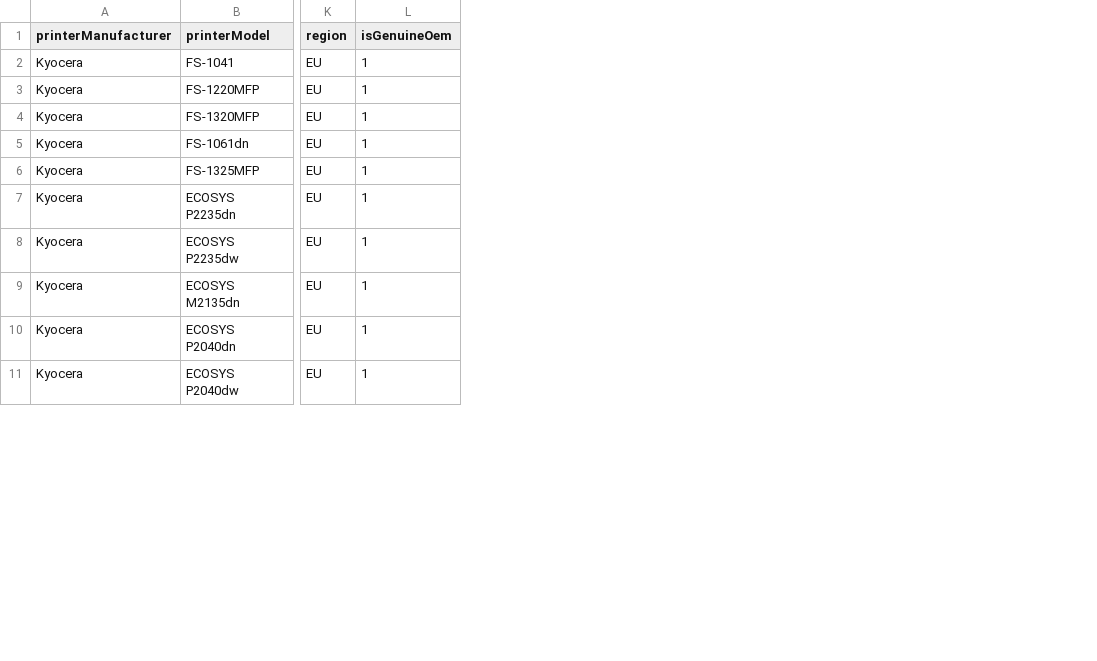
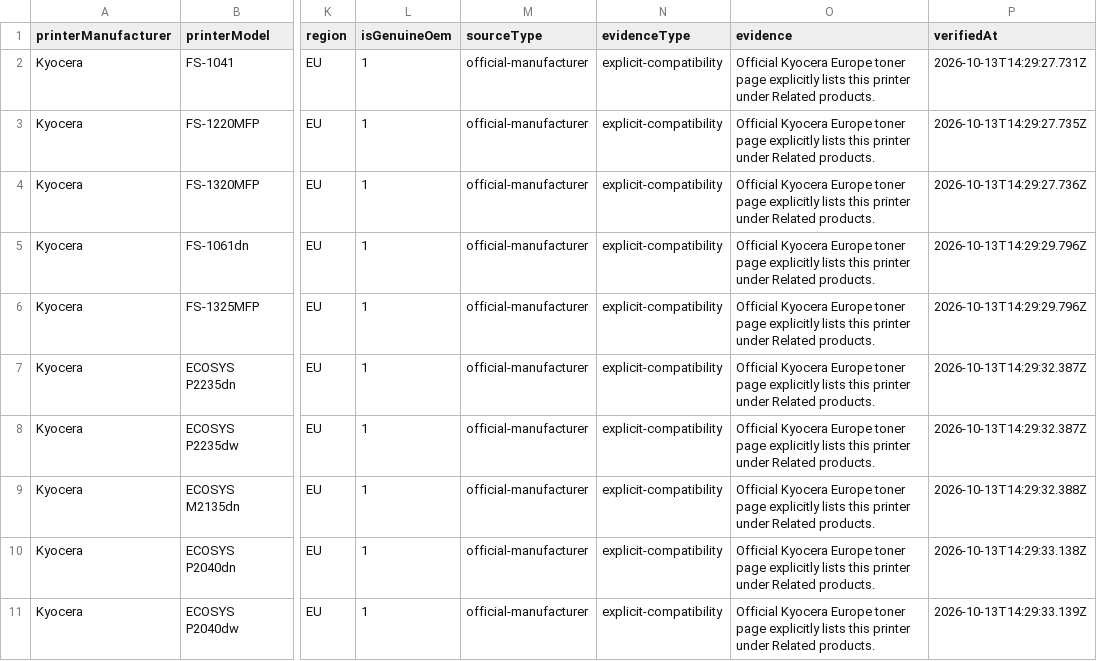
Before and after one commit to Slavafit/Printcartrige-db, a CSV file: data/official/kyocera-eu.csv, drawn as a sheet; only a part is shown, gaps mark what is left out; the diff names each change by its address in the sheet, - before the commit and + after, or states it on an @@ line.

Commit message:
feat: add Brother compatibility collection and verification

```diff
--- a/data/official/kyocera-eu.csv
+++ b/data/official/kyocera-eu.csv
+column M (sourceType), rows 2-11: all official-manufacturer
+column N (evidenceType), rows 2-11: all explicit-compatibility
+column O (evidence), rows 2-11: all Official Kyocera Europe toner page explicitly lists this printer under Related products.
+column P (verifiedAt), rows 2-11: 2026-10-13T14:29:27.731Z | 2026-10-13T14:29:27.735Z | 2026-10-13T14:29:27.736Z | 2026-10-13T14:29:29.796Z | 2026-10-13T14:29:29.796Z | 2026-10-13T14:29:32.387Z | 2026-10-13T14:29:32.387Z | 2026-10-13T14:29:32.388Z | 2026-10-13T14:29:33.138Z | 2026-10-13T14:29:33.139Z
```
Also changed, not shown: data/official/xerox/xerox.csv, 26 other files.
